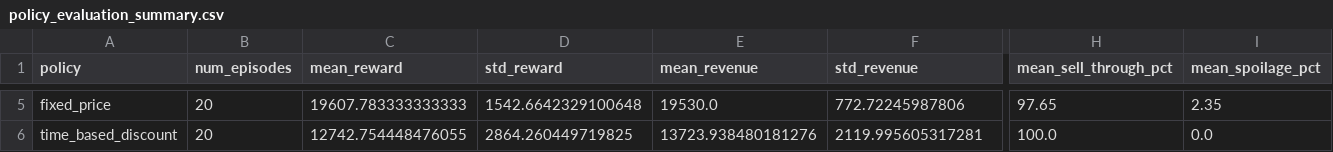
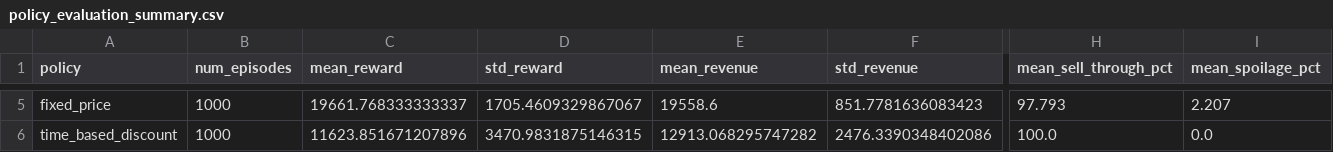
Before and after one commit to abinayasundaramoorthi/dynamic-pricing-rl, a CSV file: evaluation/policy_evaluation_summary.csv, drawn as a sheet; only a part is shown, gaps mark what is left out; the diff covers the shown part only; the diff names each change by its address in the sheet, - before the commit and + after, or states it on an @@ line.

```diff
--- a/evaluation/policy_evaluation_summary.csv
+++ b/evaluation/policy_evaluation_summary.csv
-B5:B6 (num_episodes): 20
+B5:B6 (num_episodes): 1000
-C5 (mean_reward): 19607.783333333333
+C5 (mean_reward): 19661.768333333337
-D5 (std_reward): 1542.6642329100648
+D5 (std_reward): 1705.4609329867067
-E5 (mean_revenue): 19530.0
+E5 (mean_revenue): 19558.6
-F5 (std_revenue): 772.72245987806
+F5 (std_revenue): 851.7781636083423
-H5 (mean_sell_through_pct): 97.65
+H5 (mean_sell_through_pct): 97.793
-I5 (mean_spoilage_pct): 2.35
+I5 (mean_spoilage_pct): 2.207
-C6 (mean_reward): 12742.754448476055
+C6 (mean_reward): 11623.851671207896
-D6 (std_reward): 2864.260449719825
+D6 (std_reward): 3470.9831875146315
-E6 (mean_revenue): 13723.938480181276
+E6 (mean_revenue): 12913.068295747282
-F6 (std_revenue): 2119.995605317281
+F6 (std_revenue): 2476.3390348402086
```
Also changed, not shown: 35 edited cells elsewhere in this file, 4 other files.
